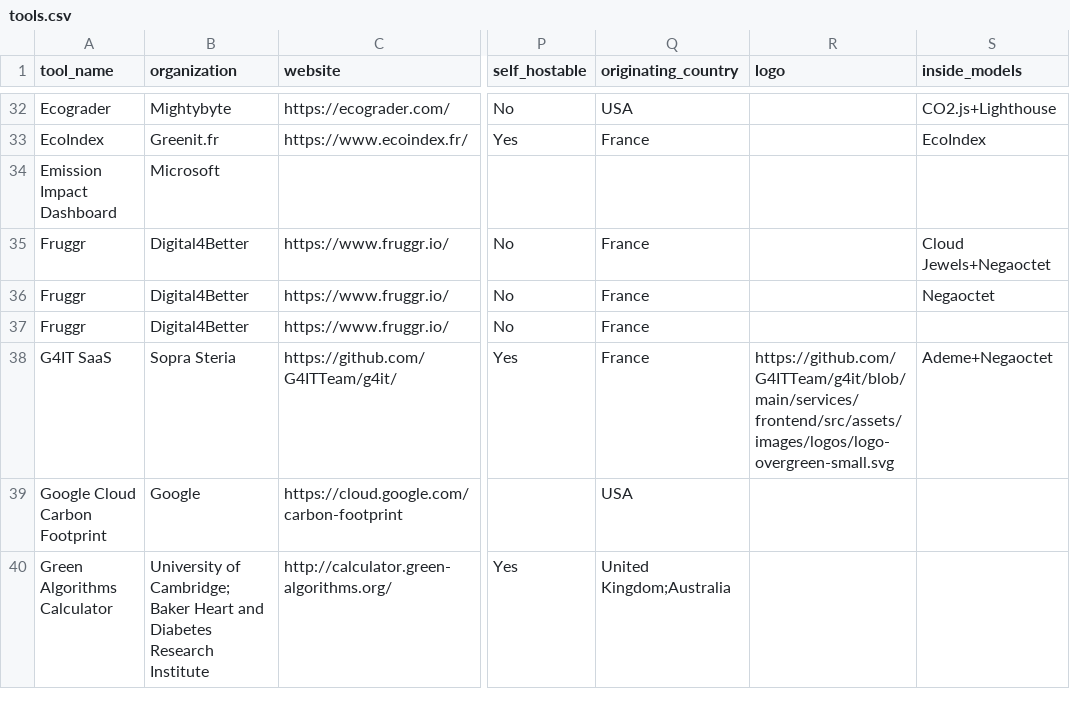
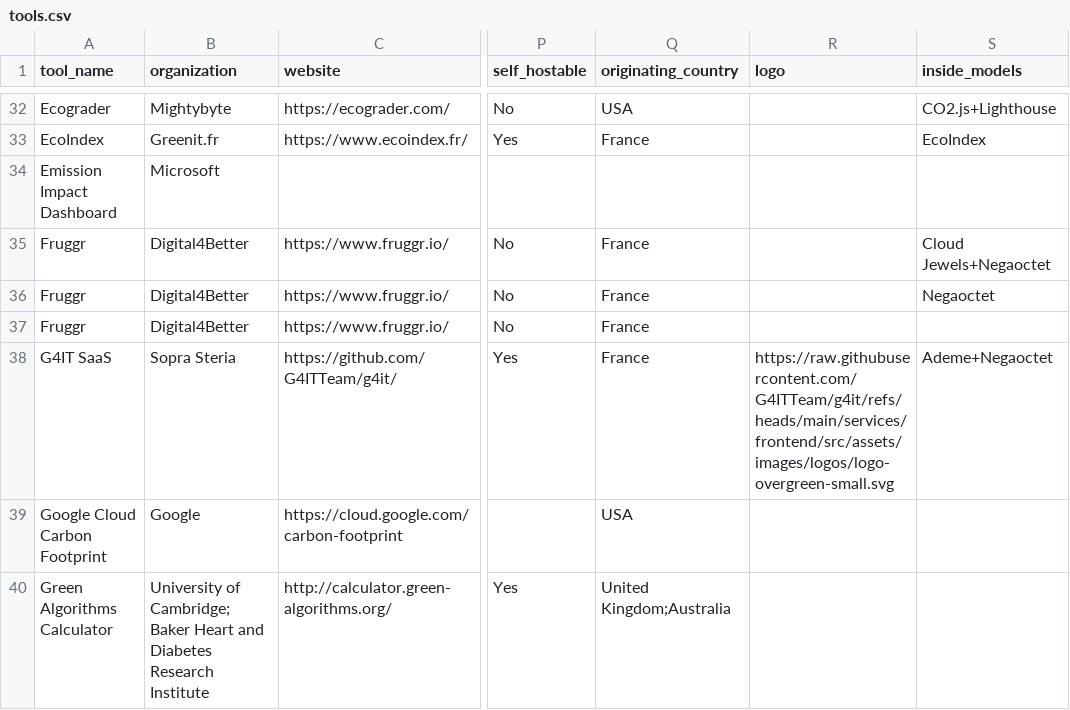
Before and after one commit to olebrussels/boavizta-ict-sust-tools-fork, a CSV file: ictst/data/tools.csv, drawn as a sheet; only a part is shown, gaps mark what is left out; the diff names each change by its address in the sheet, - before the commit and + after, or states it on an @@ line.

Commit message:
fix: g4it logo

```diff
--- a/ictst/data/tools.csv
+++ b/ictst/data/tools.csv
-R38 (logo): https://github.com/G4ITTeam/g4it/blob/main/services/frontend/src/assets/images/logos/logo-overgreen-small.svg
+R38 (logo): https://raw.githubusercontent.com/G4ITTeam/g4it/refs/heads/main/services/frontend/src/assets/images/logos/logo-overgreen-small.svg
```
